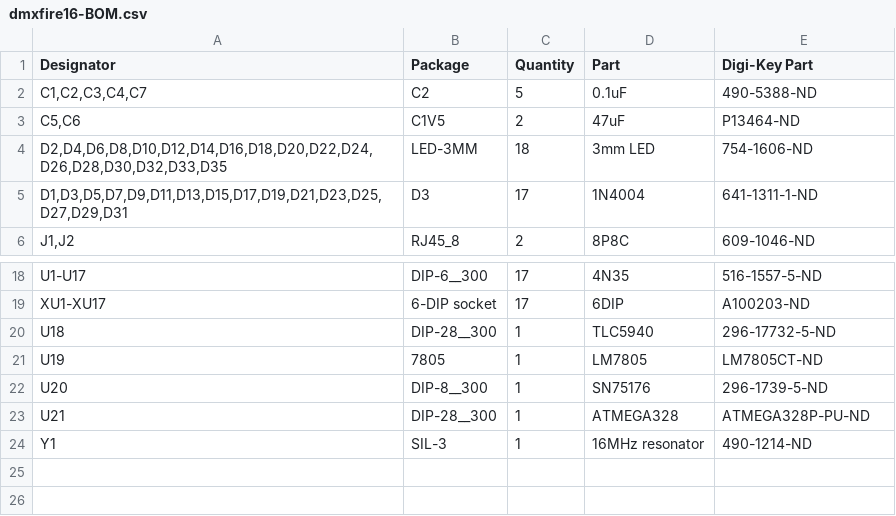
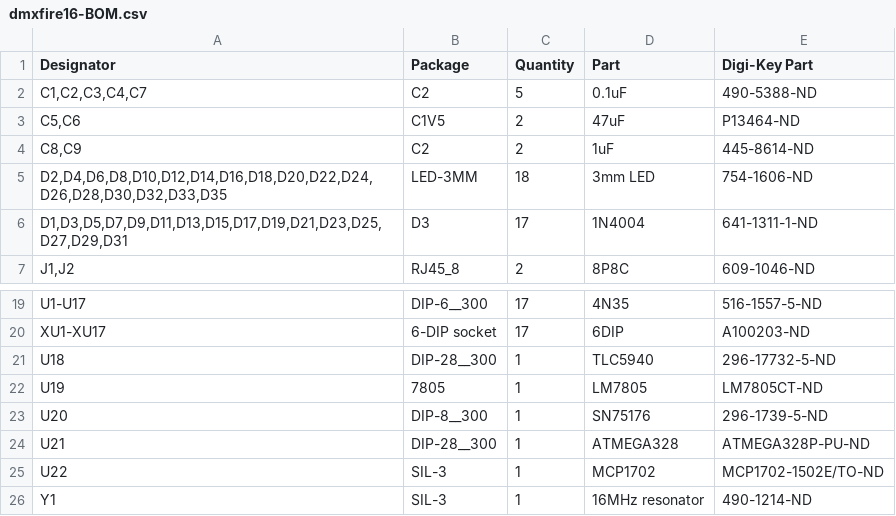
Before and after one commit to propane-and-electrons/dmxfire16, a CSV file: docs/dmxfire16-BOM.csv, drawn as a sheet; only a part is shown, gaps mark what is left out.

Commit message:
adding new parts to BOM

```diff
--- a/docs/dmxfire16-BOM.csv
+++ b/docs/dmxfire16-BOM.csv
@@ -3,2 +3,3 @@ Designator,Package,Quantity,Part,Digi-Key Part
 "C5,C6",C1V5,2,47uF,P13464-ND
+"C8,C9",C2,2,1uF,445-8614-ND
 "D2,D4,D6,D8,D10,D12,D14,D16,D18,D20,D22,D24,D26,D28,D30,D32,D33,D35",LED-3MM,18,3mm LED,754-1606-ND
@@ -23,2 +24,3 @@ U20,DIP-8__300,1,SN75176,296-1739-5-ND
 U21,DIP-28__300,1,ATMEGA328,ATMEGA328P-PU-ND
+U22,SIL-3,1,MCP1702,MCP1702-1502E/TO-ND
 Y1,SIL-3,1,16MHz resonator,490-1214-ND
```
